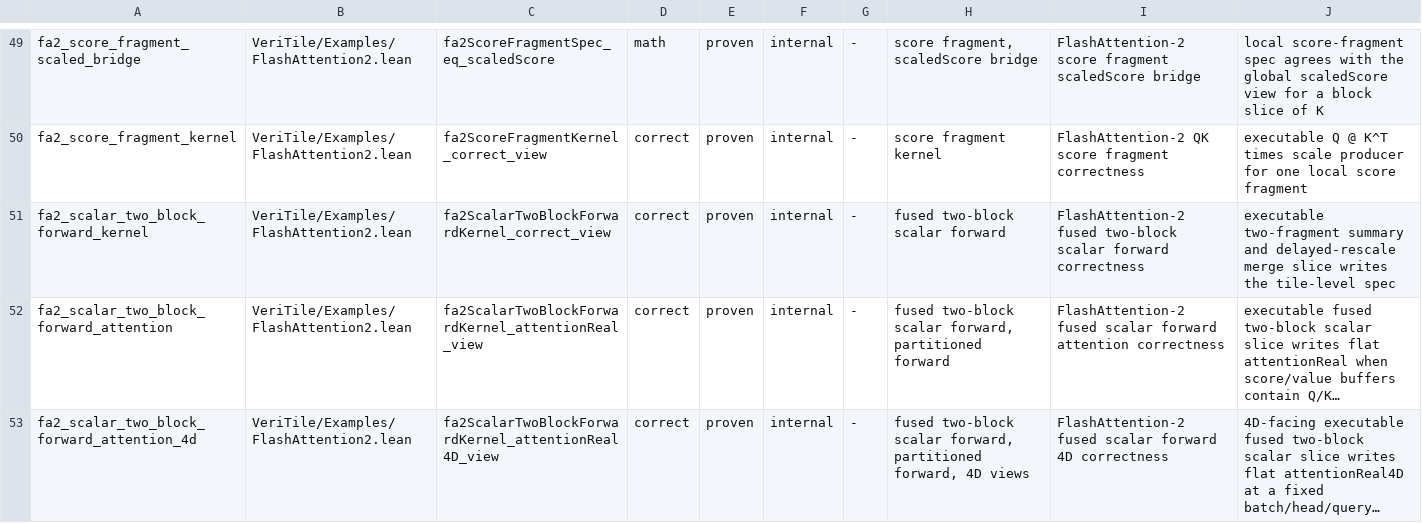
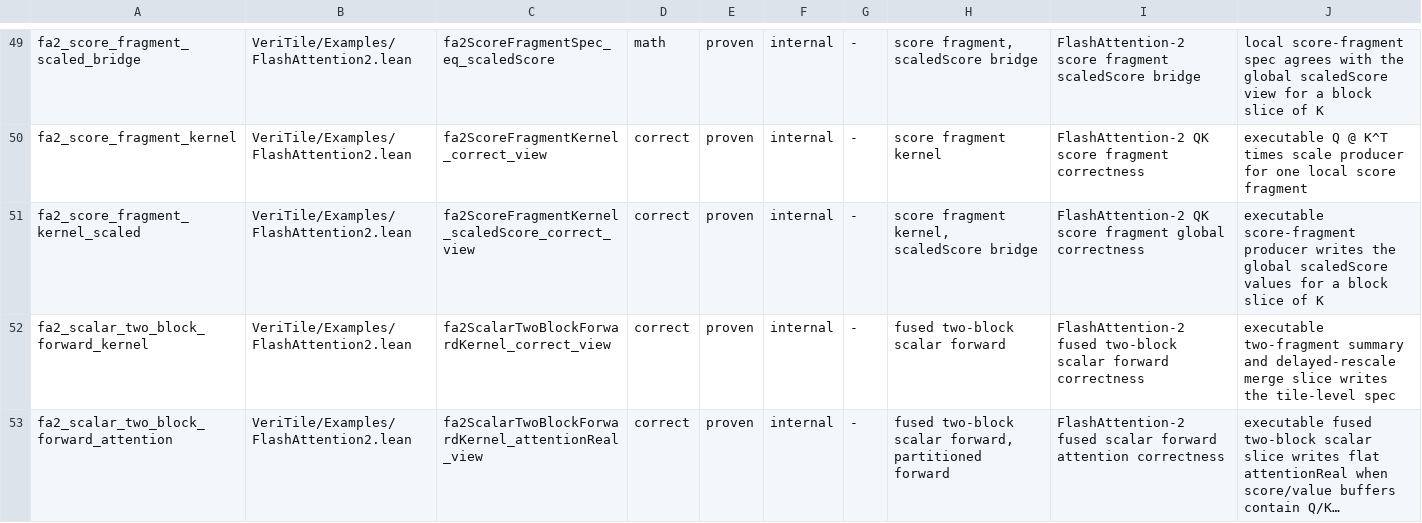
Before and after one commit to VeriInfra-Lab/VeriTile, a TSV file: scripts/kernel-manifest.tsv, drawn as a sheet; only a part is shown, gaps mark what is left out; the shorter side is filled out with more unchanged rows; long unchanged cells end in ….

Commit message:
Expose FA2 score producer scaled-score theorem

```diff
--- a/scripts/kernel-manifest.tsv
+++ b/scripts/kernel-manifest.tsv
@@ -50,2 +50,3 @@ fa2_score_fragment_scaled_bridge	VeriTile/Examples/FlashAttention2.lean	fa2Score
 fa2_score_fragment_kernel	VeriTile/Examples/FlashAttention2.lean	fa2ScoreFragmentKernel_correct_view	correct	proven	internal	-	score fragment kernel	FlashAttention-2 QK score fragment correctness	executable Q @ K^T times scale producer for one local score fragment
+fa2_score_fragment_kernel_scaled	VeriTile/Examples/FlashAttention2.lean	fa2ScoreFragmentKernel_scaledScore_correct_view	correct	proven	internal	-	score fragment kernel, scaledScore bridge	FlashAttention-2 QK score fragment global correctness	executable score-fragment producer writes the global scaledScore values for a block slice of K
 fa2_scalar_two_block_forward_kernel	VeriTile/Examples/FlashAttention2.lean	fa2ScalarTwoBlockForwardKernel_correct_view	correct	proven	internal	-	fused two-block scalar forward	FlashAttention-2 fused two-block scalar forward correctness	executable two-fragment summary and delayed-rescale merge slice writes the tile-level spec
```
Also changed, not shown: 3 other files.
